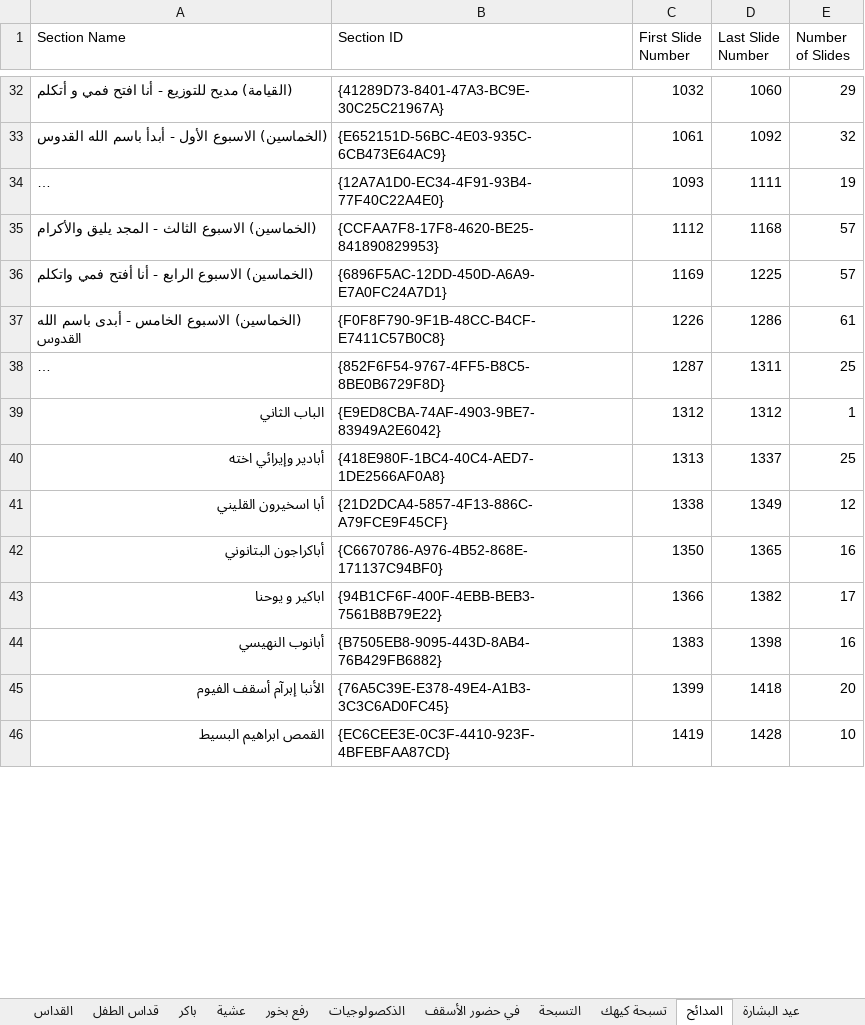
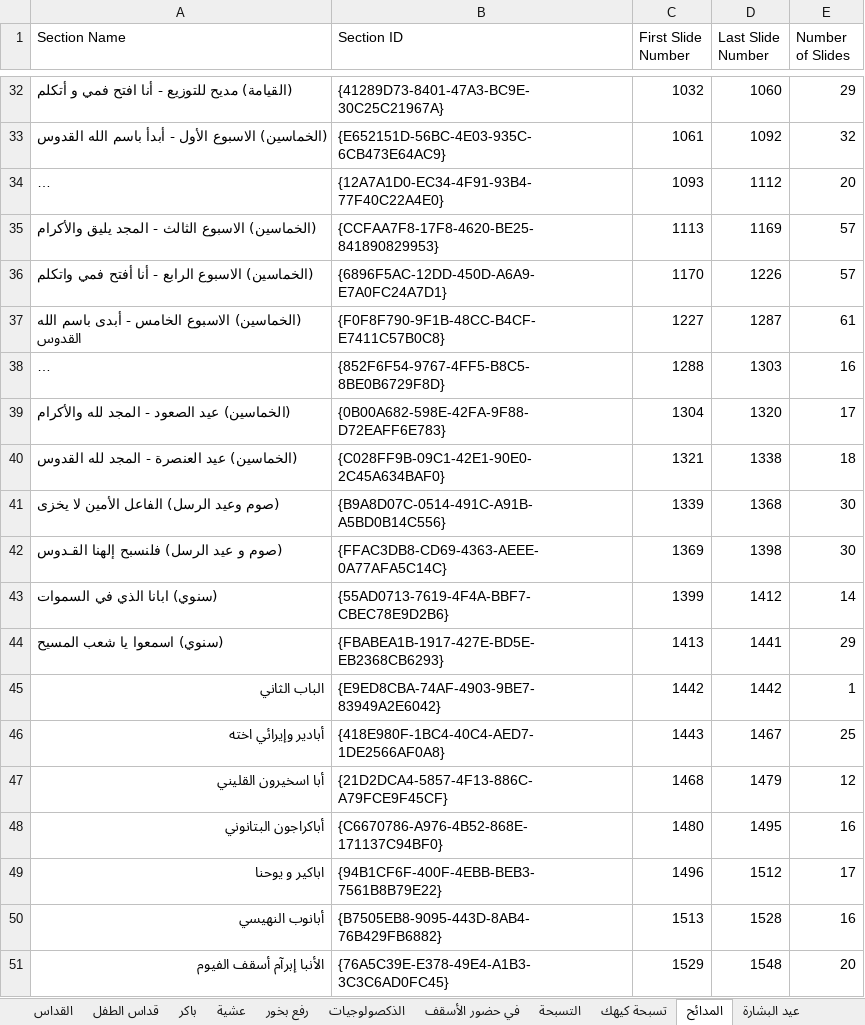
Before and after one commit to johnwassfy/St.Mary-Maadi-Liturgies, an Excel workbook: Files Data.xlsx, sheet المدائح, drawn as a sheet; only a part is shown, gaps mark what is left out; long unchanged cells end in …; values as stored, in another font and other column widths than the file's, no borders; removed rows and columns are numbered as before the commit, all else as after; the diff covers the shown part only; the diff names each change by its address in the sheet, - before the commit and + after, or states it on an @@ line.

```diff
--- a/Files Data.xlsx (sheet المدائح)
+++ b/Files Data.xlsx (sheet المدائح)
-D34 (Last Slide Number): 1111
+D34 (Last Slide Number): 1112
-E34 (Number of Slides): 19
+E34 (Number of Slides): 20
-C35 (First Slide Number): 1112
+C35 (First Slide Number): 1113
-D35 (Last Slide Number): 1168
+D35 (Last Slide Number): 1169
-C36 (First Slide Number): 1169
+C36 (First Slide Number): 1170
-D36 (Last Slide Number): 1225
+D36 (Last Slide Number): 1226
-C37 (First Slide Number): 1226
+C37 (First Slide Number): 1227
-D37 (Last Slide Number): 1286
+D37 (Last Slide Number): 1287
-C38 (First Slide Number): 1287
+C38 (First Slide Number): 1288
-D38 (Last Slide Number): 1311
+D38 (Last Slide Number): 1303
-E38 (Number of Slides): 25
+E38 (Number of Slides): 16
+row 39: (الخماسين) عيد الصعود - المجد لله والأكرام | {0B00A682-598E-42FA-9F88-D72EAFF6E783} | 1304 | 1320 | 17
+row 40: (الخماسين) عيد العنصرة - المجد لله القدوس | {C028FF9B-09C1-42E1-90E0-2C45A634BAF0} | 1321 | 1338 | 18
+row 41: (صوم وعيد الرسل) الفاعل الأمين لا يخزى | {B9A8D07C-0514-491C-A91B-A5BD0B14C556} | 1339 | 1368 | 30
+row 42: (صوم و عيد الرسل) فلنسبح إلهنا القـدوس | {FFAC3DB8-CD69-4363-AEEE-0A77AFA5C14C} | 1369 | 1398 | 30
+row 43: (سنوي) ابانا الذي في السموات | {55AD0713-7619-4F4A-BBF7-CBEC78E9D2B6} | 1399 | 1412 | 14
+row 44: (سنوي) اسمعوا يا شعب المسيح | {FBABEA1B-1917-427E-BD5E-EB2368CB6293} | 1413 | 1441 | 29
-C45 (First Slide Number): 1312
+C45 (First Slide Number): 1442
-D45 (Last Slide Number): 1312
+D45 (Last Slide Number): 1442
-C46 (First Slide Number): 1313
+C46 (First Slide Number): 1443
-D46 (Last Slide Number): 1337
+D46 (Last Slide Number): 1467
-C47 (First Slide Number): 1338
+C47 (First Slide Number): 1468
-D47 (Last Slide Number): 1349
+D47 (Last Slide Number): 1479
-C48 (First Slide Number): 1350
+C48 (First Slide Number): 1480
-D48 (Last Slide Number): 1365
+D48 (Last Slide Number): 1495
-C49 (First Slide Number): 1366
+C49 (First Slide Number): 1496
-D49 (Last Slide Number): 1382
+D49 (Last Slide Number): 1512
-C50 (First Slide Number): 1383
+C50 (First Slide Number): 1513
-D50 (Last Slide Number): 1398
+D50 (Last Slide Number): 1528
-C51 (First Slide Number): 1399
+C51 (First Slide Number): 1529
-D51 (Last Slide Number): 1418
+D51 (Last Slide Number): 1548
-row 46: القمص ابراهيم البسيط | {EC6CEE3E-0C3F-4410-923F-4BFEBFAA87CD} | 1419 | 1428 | 10
```
Also changed, not shown: 24 edited cells elsewhere in this sheet, sheet القداس, Tables.xlsx, 8 other files.
